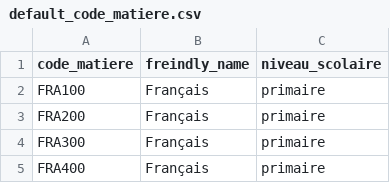
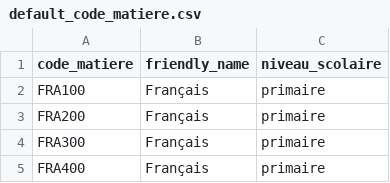
Before and after one commit to Sciance-Inc/core.dashboards_store, a CSV file: seeds/dashboards/prospectif_cdp/res_matieres/default_code_matiere.csv, drawn as a sheet; only a part is shown.

```diff
--- a/seeds/dashboards/prospectif_cdp/res_matieres/default_code_matiere.csv
+++ b/seeds/dashboards/prospectif_cdp/res_matieres/default_code_matiere.csv
@@ -1,2 +1,2 @@
-code_matiere,freindly_name,niveau_scolaire
+code_matiere,friendly_name,niveau_scolaire
 FRA100,Français,primaire
```
Also changed, not shown: 3 other files.
